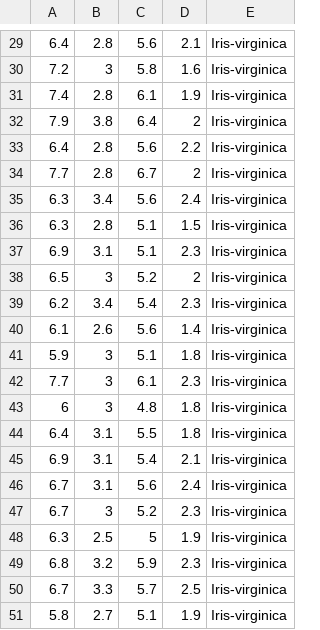
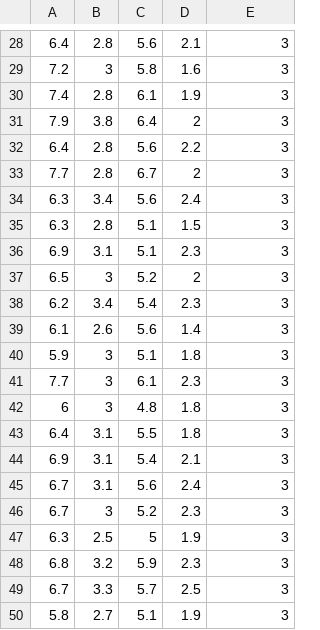
Before and after one commit to sudo-prem/hadoop-cluster, a CSV file: output/segment_3.csv, drawn as a sheet; only a part is shown, gaps mark what is left out; addresses are those after the commit; the diff covers the shown part only; the diff names each change by its address in the sheet, - before the commit and + after, or states it on an @@ line.

```diff
--- a/output/segment_3.csv
+++ b/output/segment_3.csv
-E28:E50: Iris-virginica
+E28:E50: 3
```
Also changed, not shown: 1 removed row and 27 edited cells elsewhere in this file, output/segment_1.csv, output/segment_2.csv, 1 other file.
